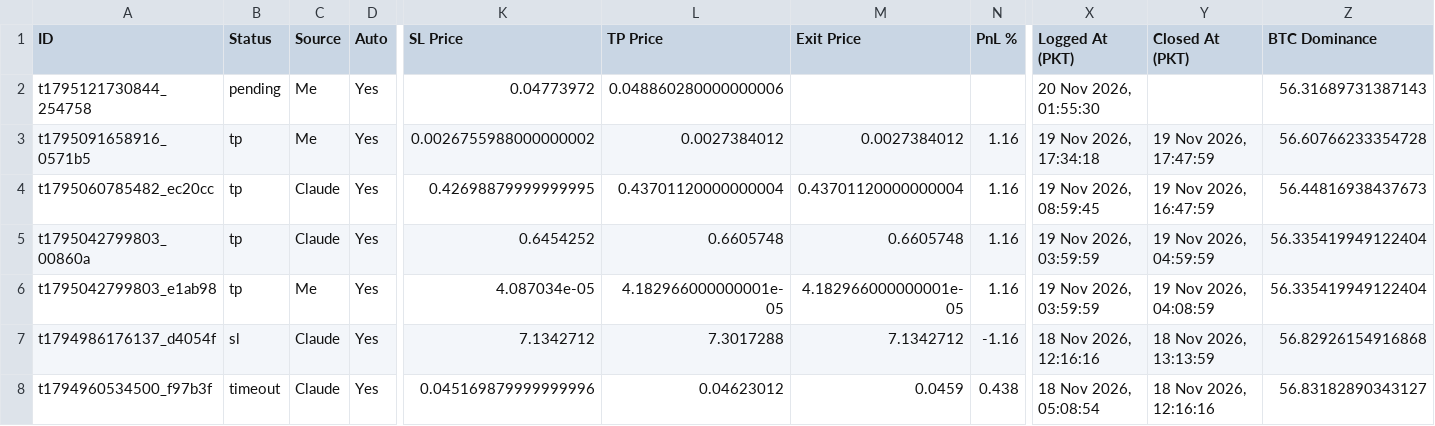
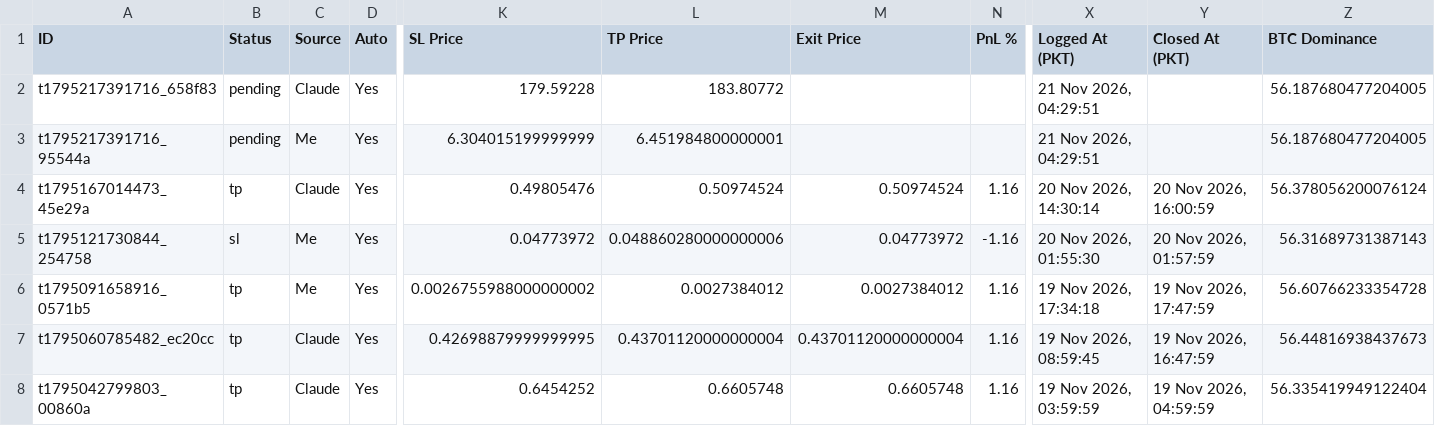
Before and after one commit to farhanse2021/crypto-scanner, a CSV file: reports/latest.csv, drawn as a sheet; only a part is shown, gaps mark what is left out; the shorter side is filled out with more unchanged rows; addresses are those after the commit; rows hold the shown columns only; the diff names each change by its address in the sheet, - before the commit and + after, or states it on an @@ line.

Commit message:
daily report

```diff
--- a/reports/latest.csv
+++ b/reports/latest.csv
+row 2: t1795217391716_658f83 | pending | Claude | Yes | 179.59228 | 183.80772 |  |  | 21 Nov 2026, 04:29:51 |  | 56.187680477204005
+row 3: t1795217391716_95544a | pending | Me | Yes | 6.304015199999999 | 6.451984800000001 |  |  | 21 Nov 2026, 04:29:51 |  | 56.187680477204005
+row 4: t1795167014473_45e29a | tp | Claude | Yes | 0.49805476 | 0.50974524 | 0.50974524 | 1.16 | 20 Nov 2026, 14:30:14 | 20 Nov 2026, 16:00:59 | 56.378056200076124
-B5 (Status): pending
+B5 (Status): sl
-M5 (Exit Price): (empty)
+M5 (Exit Price): 0.04773972
-N5 (PnL %): (empty)
+N5 (PnL %): -1.16
-Y5 (Closed At (PKT)): (empty)
+Y5 (Closed At (PKT)): 20 Nov 2026, 01:57:59
```
Also changed, not shown: 1 other file.
